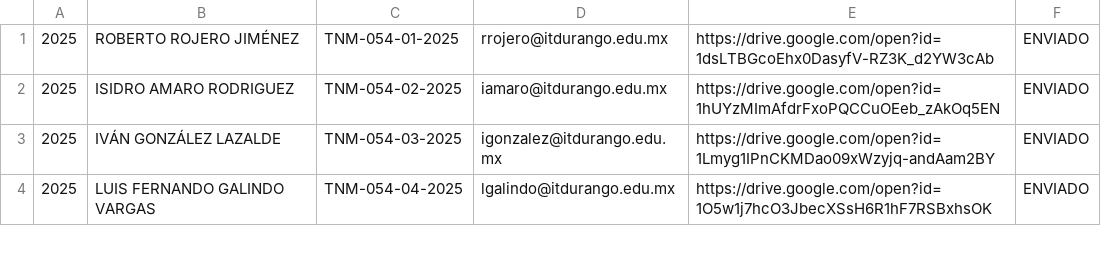
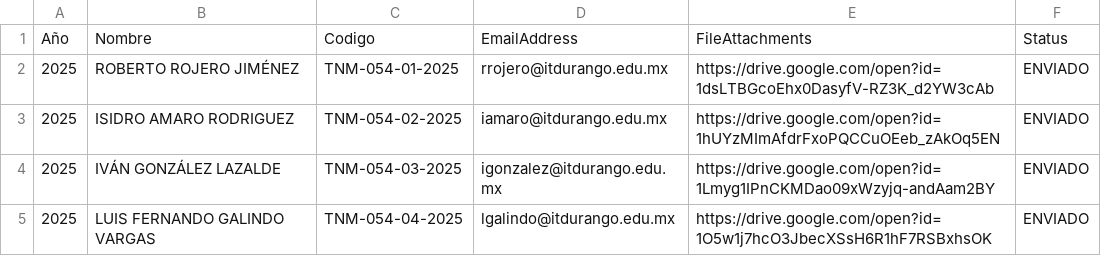
Before and after one commit to DA-itd/B, a CSV file: db_2025.csv, drawn as a sheet; only a part is shown; the diff names each change by its address in the sheet, - before the commit and + after, or states it on an @@ line.

Commit message:
Add files via upload

```diff
--- a/db_2025.csv
+++ b/db_2025.csv
+row 1: Año | Nombre | Codigo | EmailAddress | FileAttachments | Status
```
